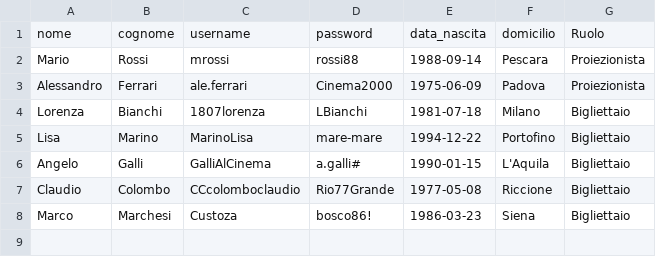
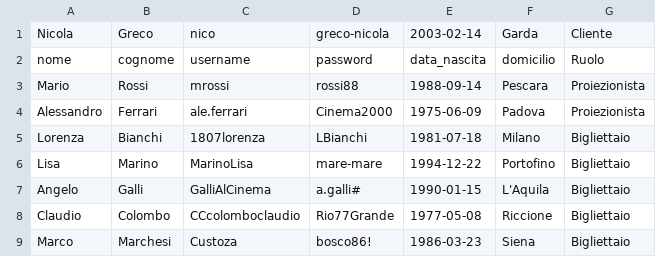
Before and after one commit to Necchio765298/cinemax, a CSV file: data/utenti.csv, drawn as a sheet; the diff names each change by its address in the sheet, - before the commit and + after, or states it on an @@ line.

```diff
--- a/data/utenti.csv
+++ b/data/utenti.csv
+row 1: Nicola | Greco | nico | greco-nicola | 2003-02-14 | Garda | Cliente
```
Also changed, not shown: 20 other files.
